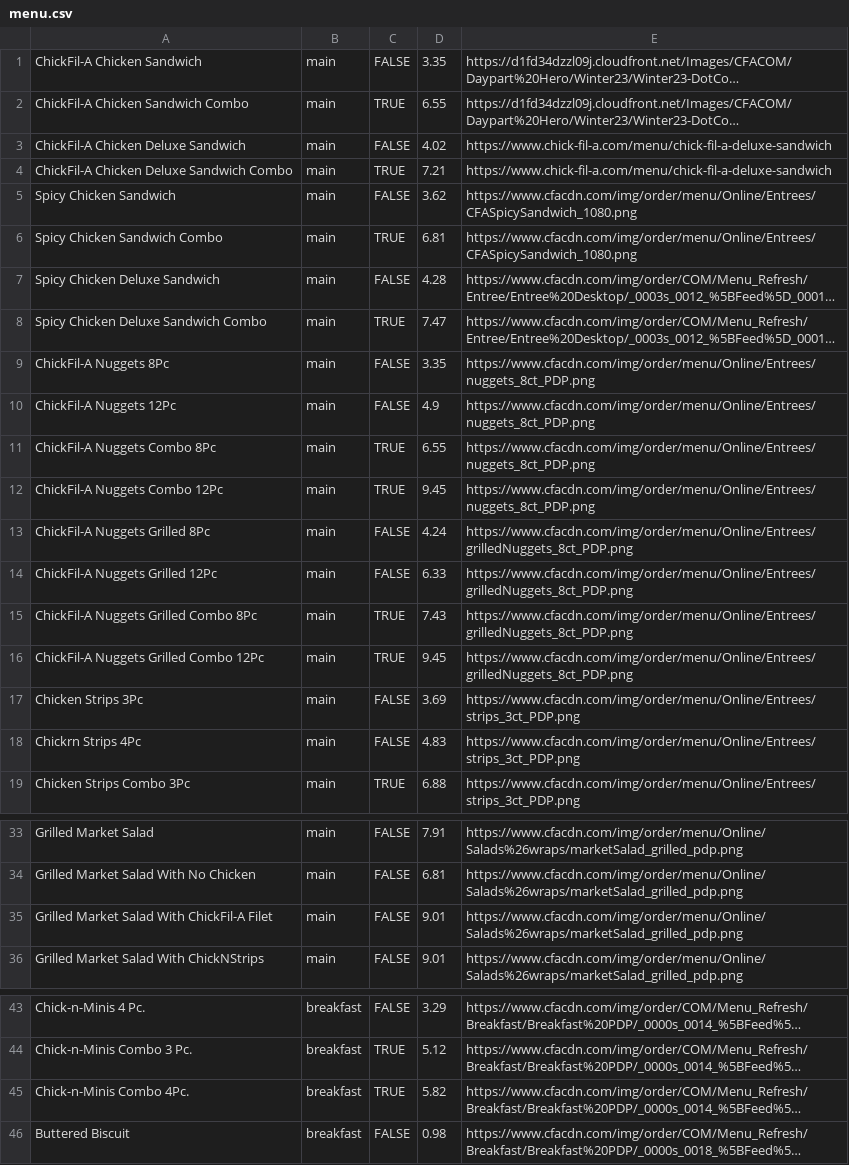
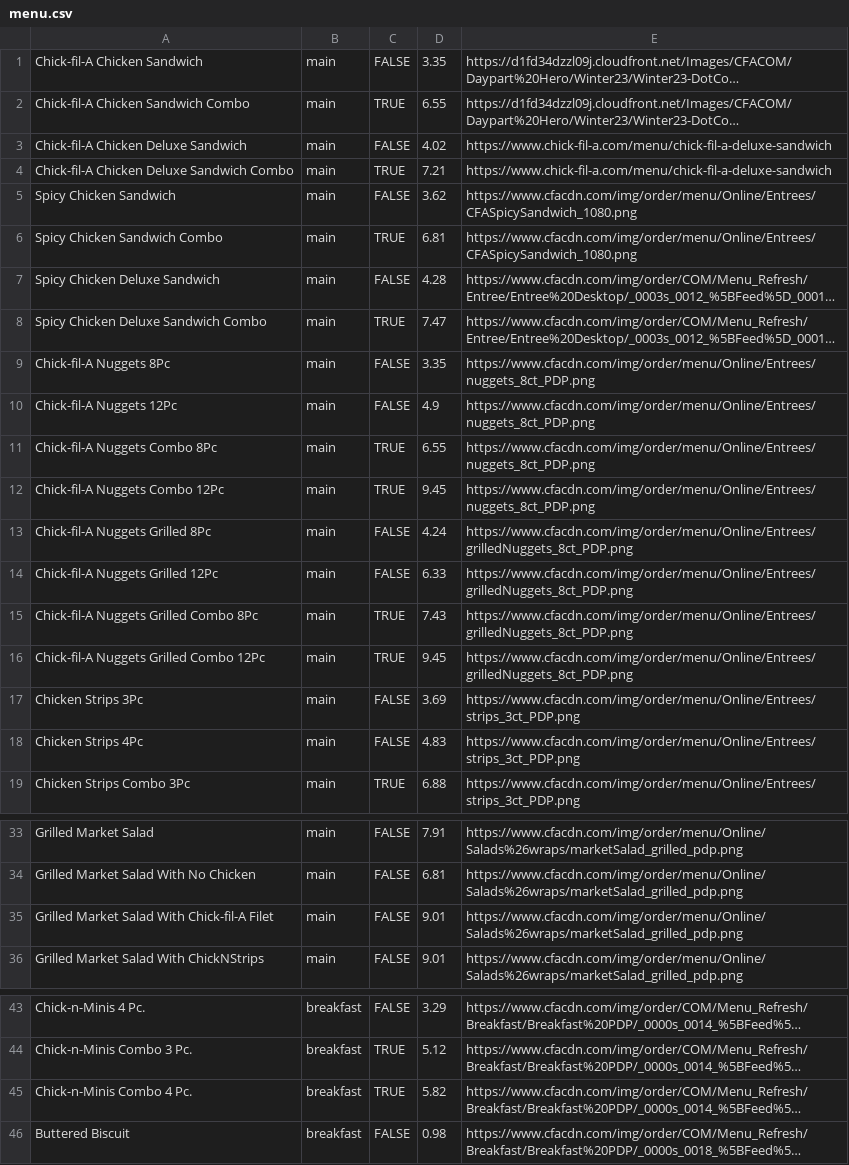
Before and after one commit to colemcanelly/csce331-p3-cfa-web-pos, a CSV file: database/csv/menu.csv, drawn as a sheet; only a part is shown, gaps mark what is left out; long unchanged cells end in …; the diff covers the shown part only; the diff names each change by its address in the sheet, - before the commit and + after, or states it on an @@ line.

```diff
--- a/database/csv/menu.csv
+++ b/database/csv/menu.csv
-A1: ChickFil-A Chicken Sandwich
+A1: Chick-fil-A Chicken Sandwich
-A2: ChickFil-A Chicken Sandwich Combo
+A2: Chick-fil-A Chicken Sandwich Combo
-A3: ChickFil-A Chicken Deluxe Sandwich
+A3: Chick-fil-A Chicken Deluxe Sandwich
-A4: ChickFil-A Chicken Deluxe Sandwich Combo
+A4: Chick-fil-A Chicken Deluxe Sandwich Combo
-A9: ChickFil-A Nuggets 8Pc
+A9: Chick-fil-A Nuggets 8Pc
-A10: ChickFil-A Nuggets 12Pc
+A10: Chick-fil-A Nuggets 12Pc
-A11: ChickFil-A Nuggets Combo 8Pc
+A11: Chick-fil-A Nuggets Combo 8Pc
-A12: ChickFil-A Nuggets Combo 12Pc
+A12: Chick-fil-A Nuggets Combo 12Pc
-A13: ChickFil-A Nuggets Grilled 8Pc
+A13: Chick-fil-A Nuggets Grilled 8Pc
-A14: ChickFil-A Nuggets Grilled 12Pc
+A14: Chick-fil-A Nuggets Grilled 12Pc
-A15: ChickFil-A Nuggets Grilled Combo 8Pc
+A15: Chick-fil-A Nuggets Grilled Combo 8Pc
-A16: ChickFil-A Nuggets Grilled Combo 12Pc
+A16: Chick-fil-A Nuggets Grilled Combo 12Pc
-A18: Chickrn Strips 4Pc
+A18: Chicken Strips 4Pc
-A35: Grilled Market Salad With ChickFil-A Filet
+A35: Grilled Market Salad With Chick-fil-A Filet
-A45: Chick-n-Minis Combo 4Pc.
+A45: Chick-n-Minis Combo 4 Pc.
```
Also changed, not shown: 8 edited cells elsewhere in this file, database/csv/supply.csv, 1 other file.
